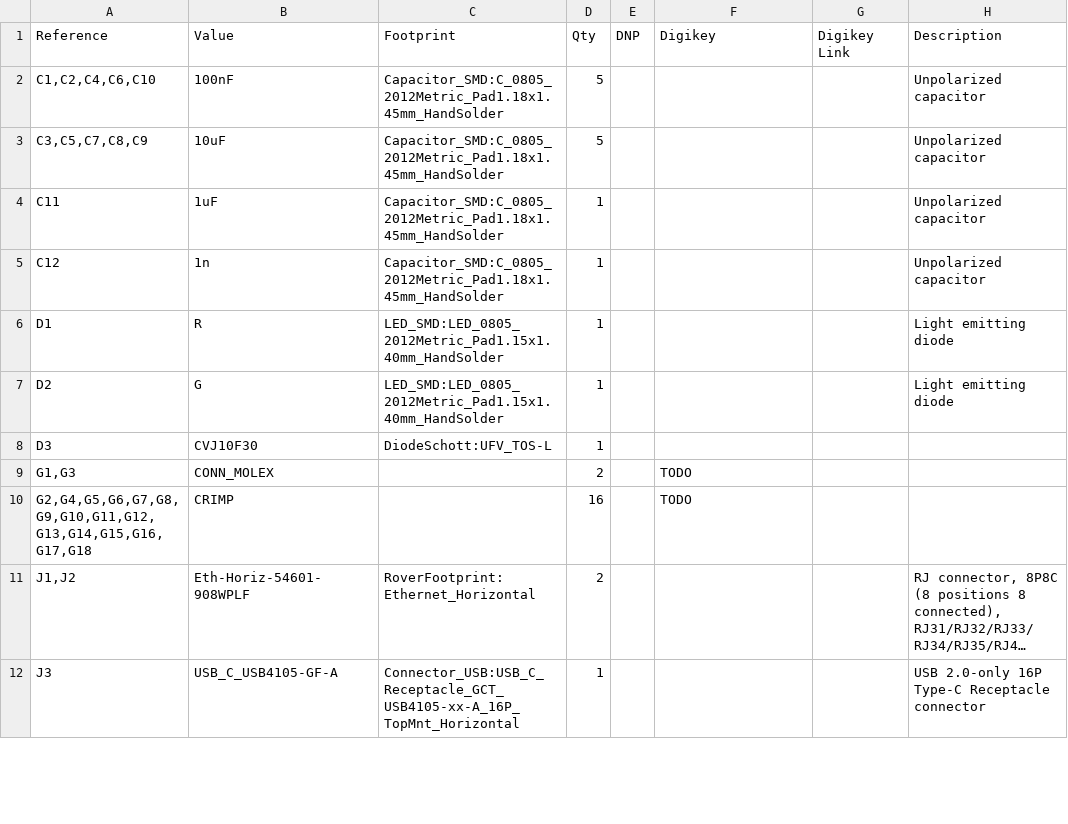
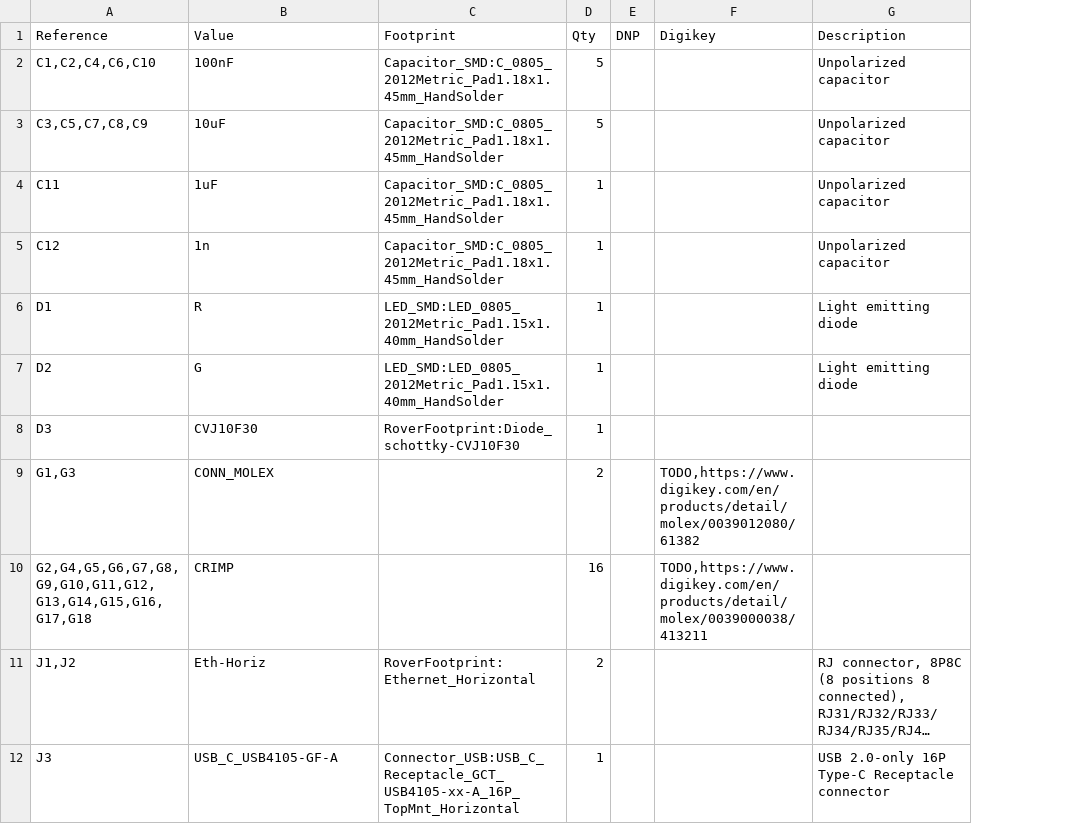
Before and after one commit to robotique-udes/PCB, a CSV file: rover/2025/CommBMS/REV0-2025-04-27/CommBMS-REV0-2025-04-27.csv, drawn as a sheet; only a part is shown; long unchanged cells end in …; the diff covers the shown part only; the diff names each change by its address in the sheet, - before the commit and + after, or states it on an @@ line.

```diff
--- a/rover/2025/CommBMS/REV0-2025-04-27/CommBMS-REV0-2025-04-27.csv
+++ b/rover/2025/CommBMS/REV0-2025-04-27/CommBMS-REV0-2025-04-27.csv
-column G (Digikey Link), empty
-C8 (Footprint): DiodeSchott:UFV_TOS-L
+C8 (Footprint): RoverFootprint:Diode_schottky-CVJ10F30
-F9 (Digikey): TODO
+F9 (Digikey): TODO,https://www.digikey.com/en/products/detail/molex/0039012080/61382
-F10 (Digikey): TODO
+F10 (Digikey): TODO,https://www.digikey.com/en/products/detail/molex/0039000038/413211
-B11 (Value): Eth-Horiz-54601-908WPLF
+B11 (Value): Eth-Horiz
```
Also changed, not shown: 6 edited cells elsewhere in this file, rover/scripts/known_part_cache.csv, 14 other files.
